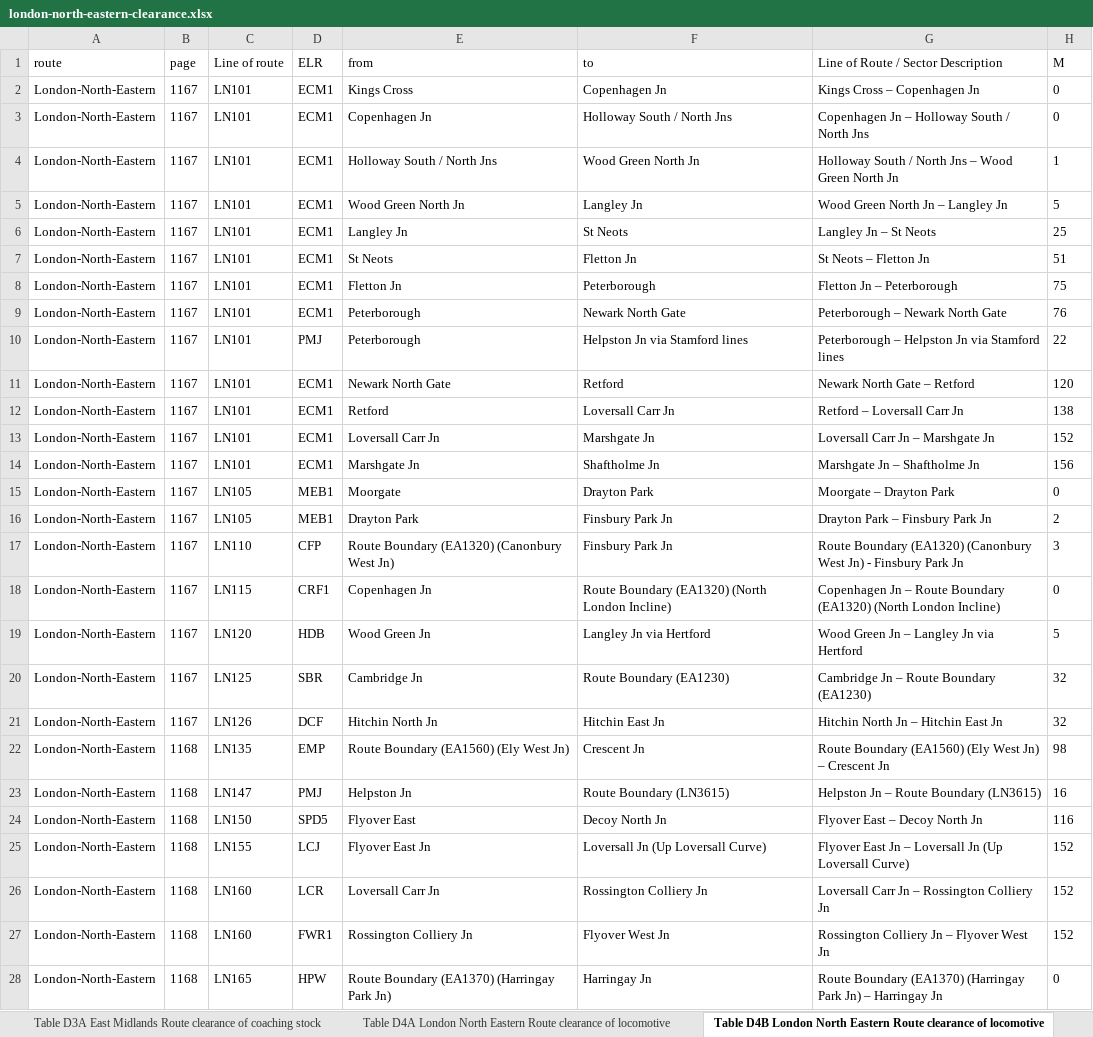
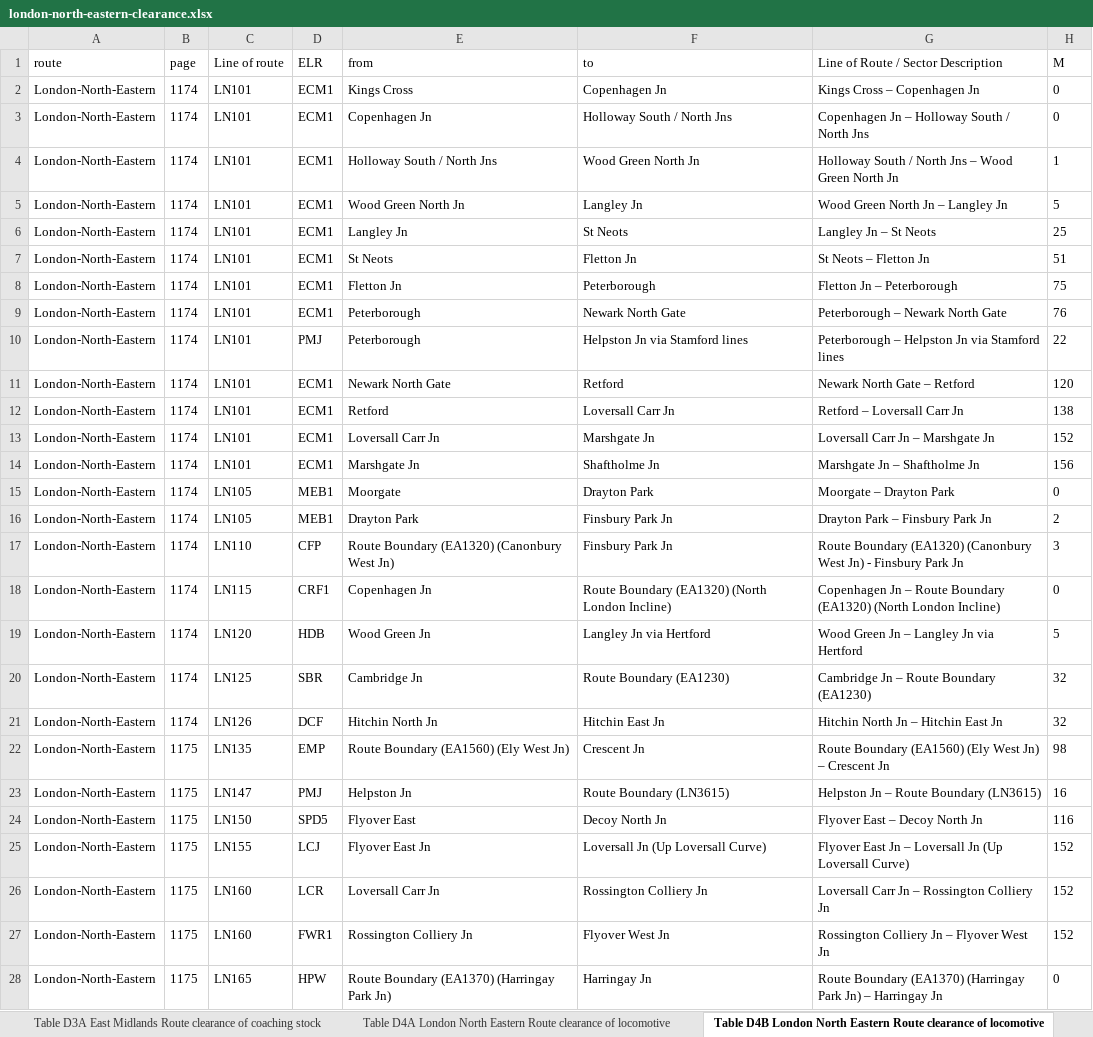
Before and after one commit to anisotropi4/nesa, an Excel workbook: London-North-Eastern/london-north-eastern-clearance.xlsx, sheet Table D4B London North Eastern Route clearance of locomotive, drawn as a sheet; only a part is shown; values as stored, in another font and other column widths than the file's, no borders; the diff covers the shown part only; the diff names each change by its address in the sheet, - before the commit and + after, or states it on an @@ line.

```diff
--- a/London-North-Eastern/london-north-eastern-clearance.xlsx (sheet Table D4B London North Eastern Route clearance of locomotive)
+++ b/London-North-Eastern/london-north-eastern-clearance.xlsx (sheet Table D4B London North Eastern Route clearance of locomotive)
-B2:B21 (page): 1167
+B2:B21 (page): 1174
-B22:B28 (page): 1168
+B22:B28 (page): 1175
```
Also changed, not shown: 309 edited cells elsewhere in this sheet, sheet Table D4D London North Eastern Route clearance of locomotive, sheet Table D5B Locomotive Gauge Clearance Table London North East, sheet Table D2B London North Eastern Route clearance of electric m, sheet Table D4C London North Eastern Route clearance of locomotive, sheet Table D1A London North Eastern Route clearance of diesel mul, sheet Table D4A London North Eastern Route clearance of locomotive, 12 more sheets, 2 other files.
